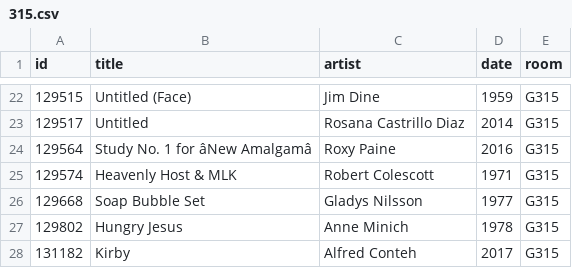
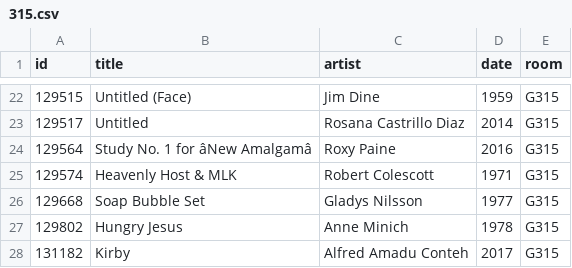
Before and after one commit to miabot/galleries.csv, a CSV file: galleries/315.csv, drawn as a sheet; only a part is shown, gaps mark what is left out.

```diff
--- a/galleries/315.csv
+++ b/galleries/315.csv
@@ -27,2 +27,2 @@
 129802,"Hungry Jesus","Anne Minich","1978","G315"
-131182,"Kirby","Alfred Conteh","2017","G315"
+131182,"Kirby","Alfred Amadu Conteh","2017","G315"
```
Also changed, not shown: galleries/360.csv, galleries/361.csv, 4 other files.
